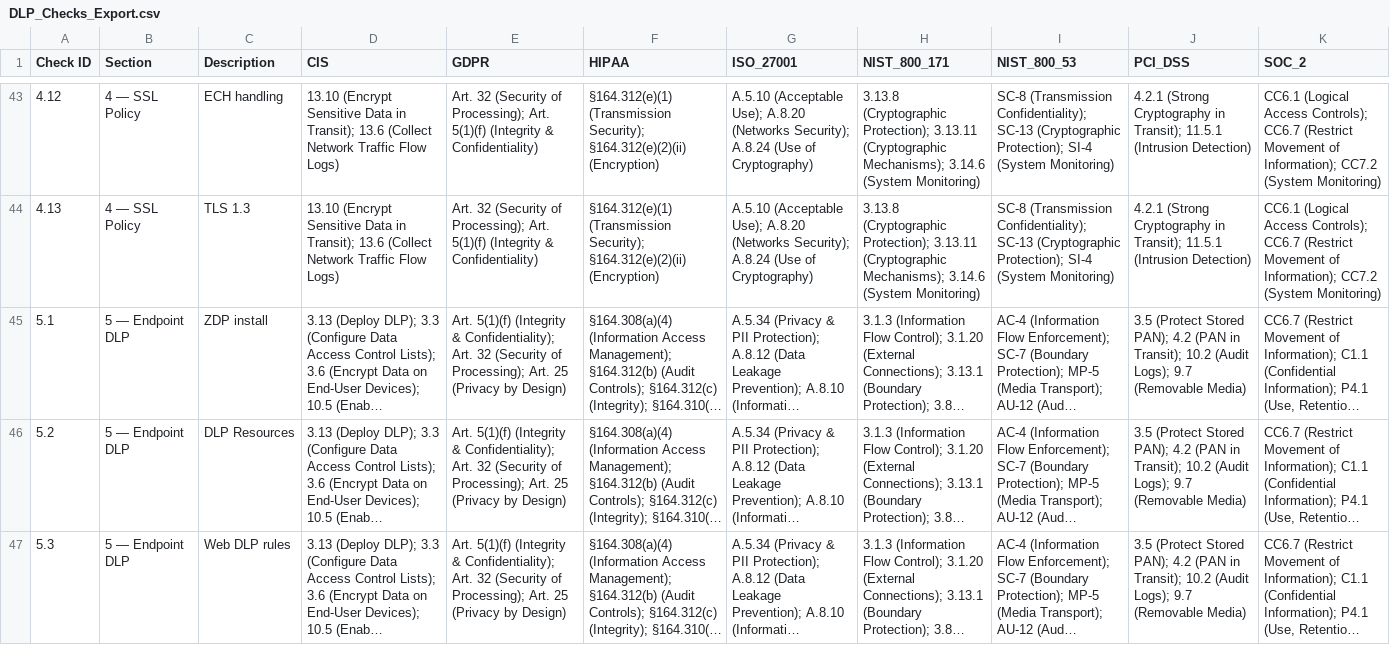
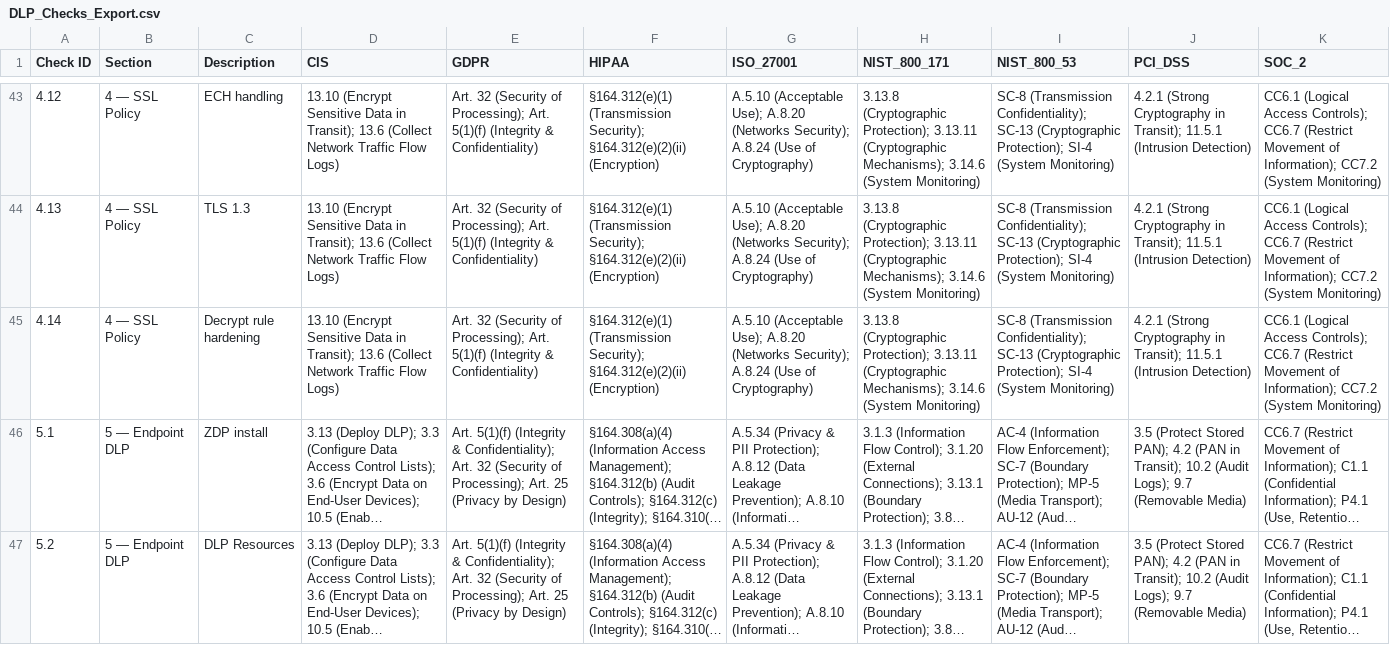
Before and after one commit to berserkerjay/Zscaler-Made-Easy, a CSV file: DLP_Checks_Export.csv, drawn as a sheet; only a part is shown, gaps mark what is left out; the shorter side is filled out with more unchanged rows; long unchanged cells end in …; the diff names each change by its address in the sheet, - before the commit and + after, or states it on an @@ line.

```diff
--- a/DLP_Checks_Export.csv
+++ b/DLP_Checks_Export.csv
+row 45: 4.14 | 4 — SSL Policy | Decrypt rule hardening | 13.10 (Encrypt Sensitive Data in Transit); 13.6 (Collect Network Traffic Flow Logs) | Art. 32 (Security of Processing); Art. 5(1)(f) (Integrity & Confidentiality) | §164.312(e)(1) (Transmission Security); §164.312(e)(2)(ii) (Encryption) | A.5.10 (Acceptable Use); A.8.20 (Networks Security); A.8.24 (Use of Cryptography) | 3.13.8 (Cryptographic Protection); 3.13.11 (Cryptographic Mechanisms); 3.14.6 (System Monitoring) | SC-8 (Transmission Confidentiality); SC-13 (Cryptographic Protection); SI-4 (System Monitoring) | 4.2.1 (Strong Cryptography in Transit); 11.5.1 (Intrusion Detection) | CC6.1 (Logical Access Controls); CC6.7 (Restrict Movement of Information); CC7.2 (System Monitoring)
```
Also changed, not shown: 8 other files.
